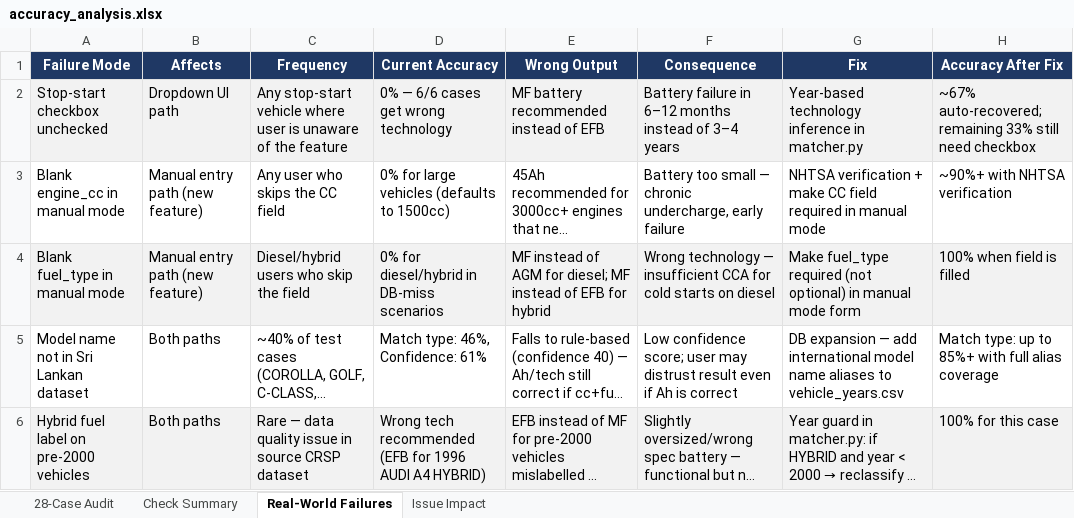
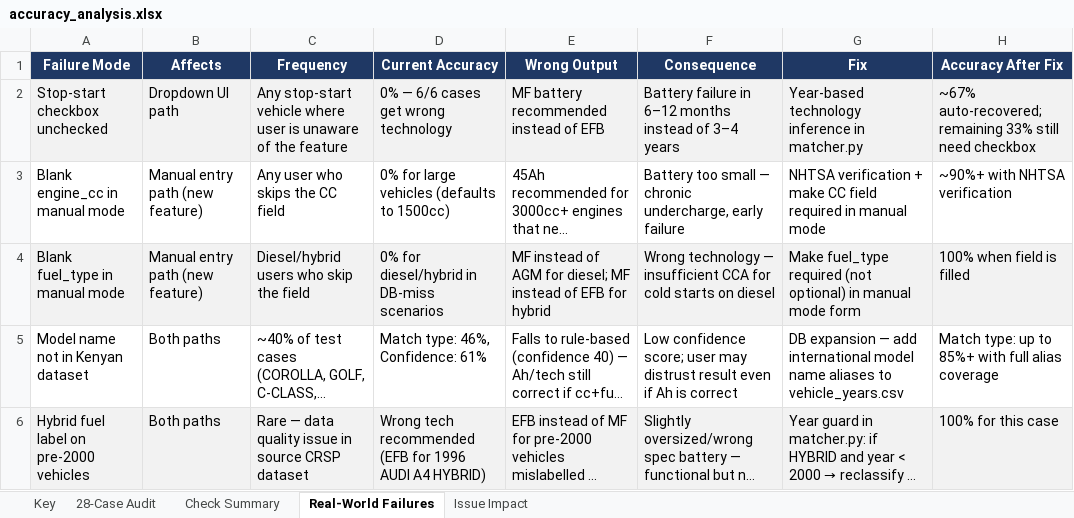
Before and after one commit to em-brandon/Chloride-Exide-KE-Battery-Finder-Web-App, an Excel workbook: accuracy_analysis.xlsx, sheet Real-World Failures, drawn as a sheet; long unchanged cells end in …; values as stored, in another font and other column widths than the file's, no borders; the diff names each change by its address in the sheet, - before the commit and + after, or states it on an @@ line.

```diff
--- a/accuracy_analysis.xlsx (sheet Real-World Failures)
+++ b/accuracy_analysis.xlsx (sheet Real-World Failures)
+sheet tab: Key
-A5 (Failure Mode): Model name not in Sri Lankan dataset
+A5 (Failure Mode): Model name not in Kenyan dataset
```
Also changed, not shown: sheet Check Summary, 1 other file.
